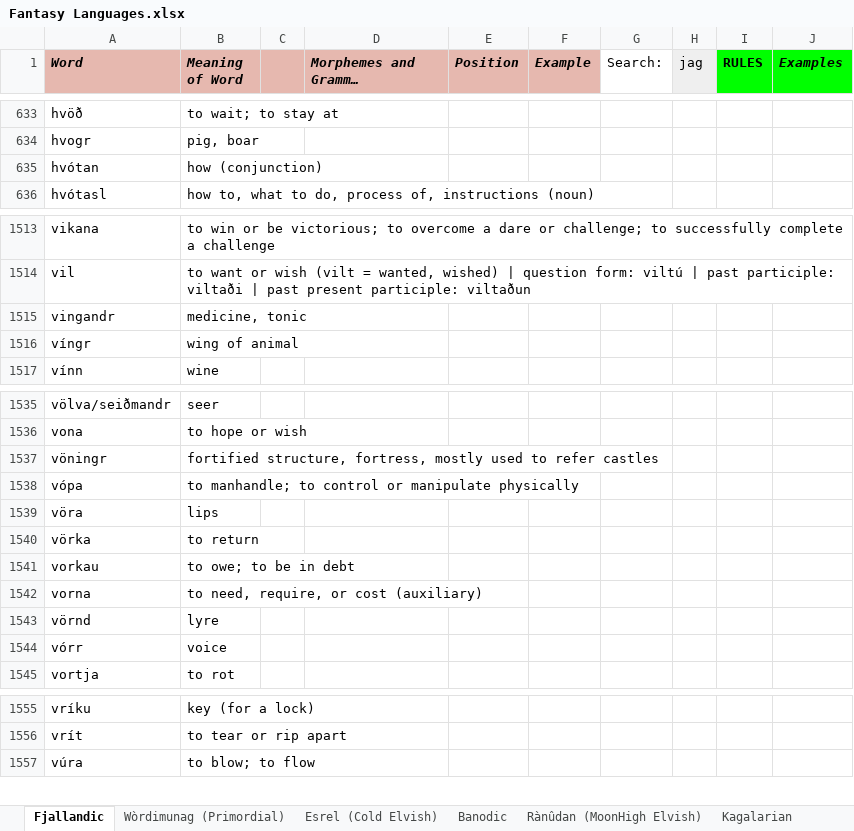
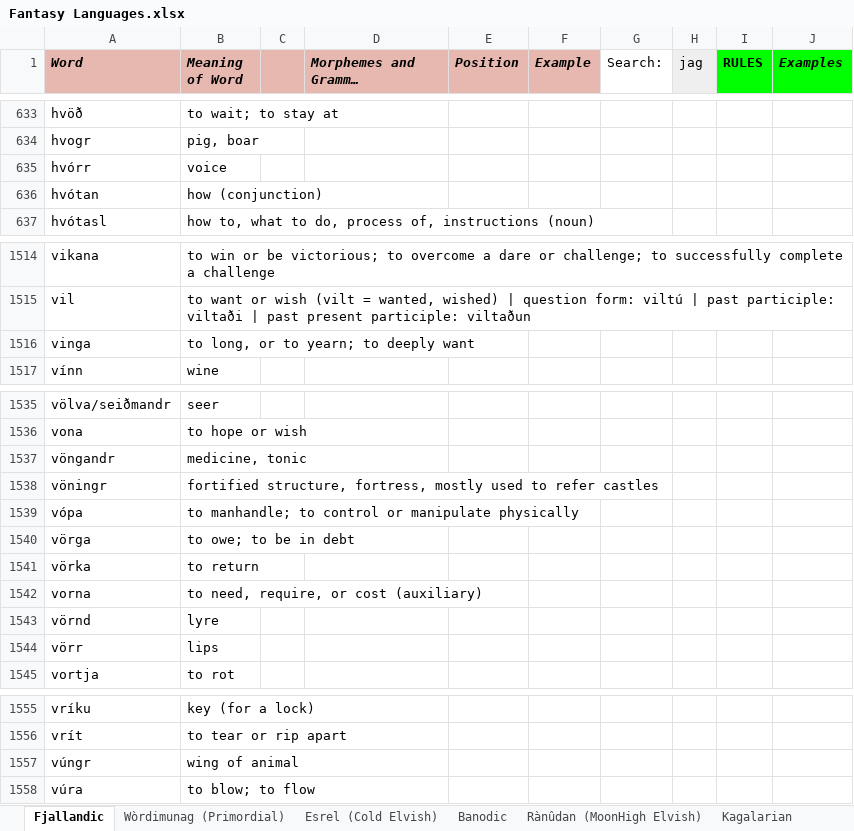
Before and after one commit to Oneo64/Auldworlde, an Excel workbook: Literature/Languages/Fantasy Languages.xlsx, sheet Fjallandic, drawn as a sheet; only a part is shown, gaps mark what is left out; long unchanged cells end in …; values as stored, in another font and other column widths than the file's, no borders; charts and pictures not drawn; removed rows and columns are numbered as before the commit, all else as after; the diff names each change by its address in the sheet, - before the commit and + after, or states it on an @@ line.

Commit message:
Update Fantasy Languages.xlsx

```diff
--- a/Literature/Languages/Fantasy Languages.xlsx (sheet Fjallandic)
+++ b/Literature/Languages/Fantasy Languages.xlsx (sheet Fjallandic)
+row 635: hvórr | voice
-row 1515: vingandr | medicine, tonic
-row 1516: víngr | wing of animal
+row 1516: vinga | to long, or to yearn; to deeply want
+row 1537: vöngandr | medicine, tonic
-row 1539: vöra | lips
+row 1540: vörga | to owe; to be in debt
-row 1541: vorkau | to owe; to be in debt
-row 1544: vórr | voice
+row 1544: vörr | lips
+row 1557: vúngr | wing of animal
```
